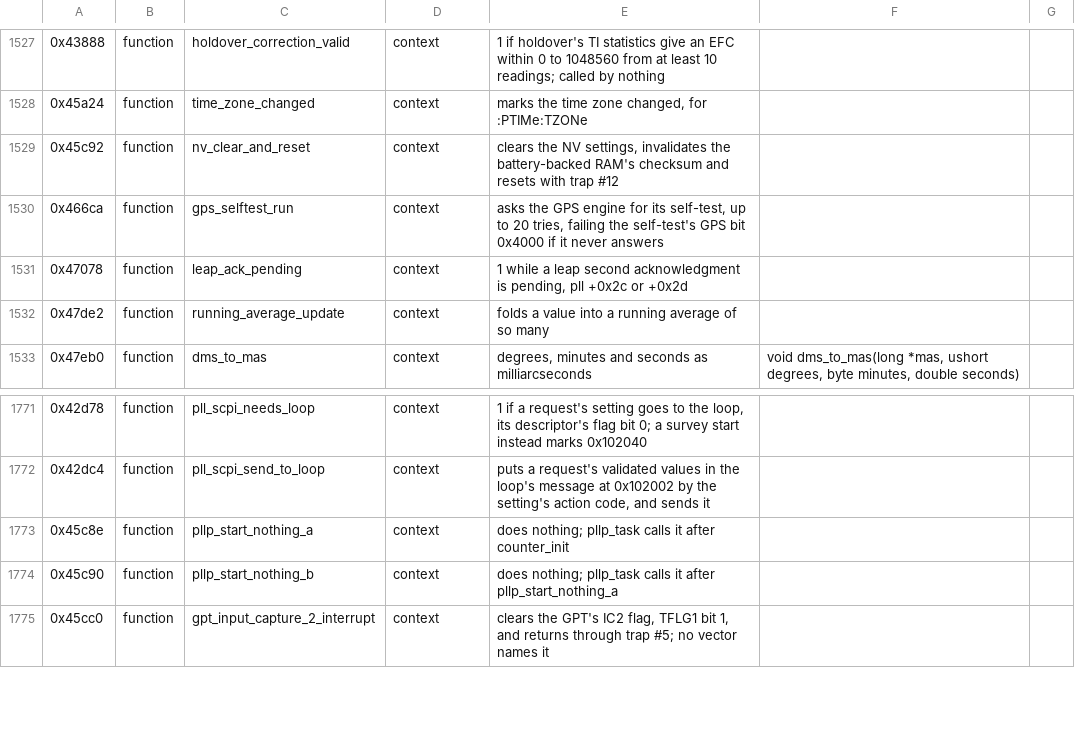
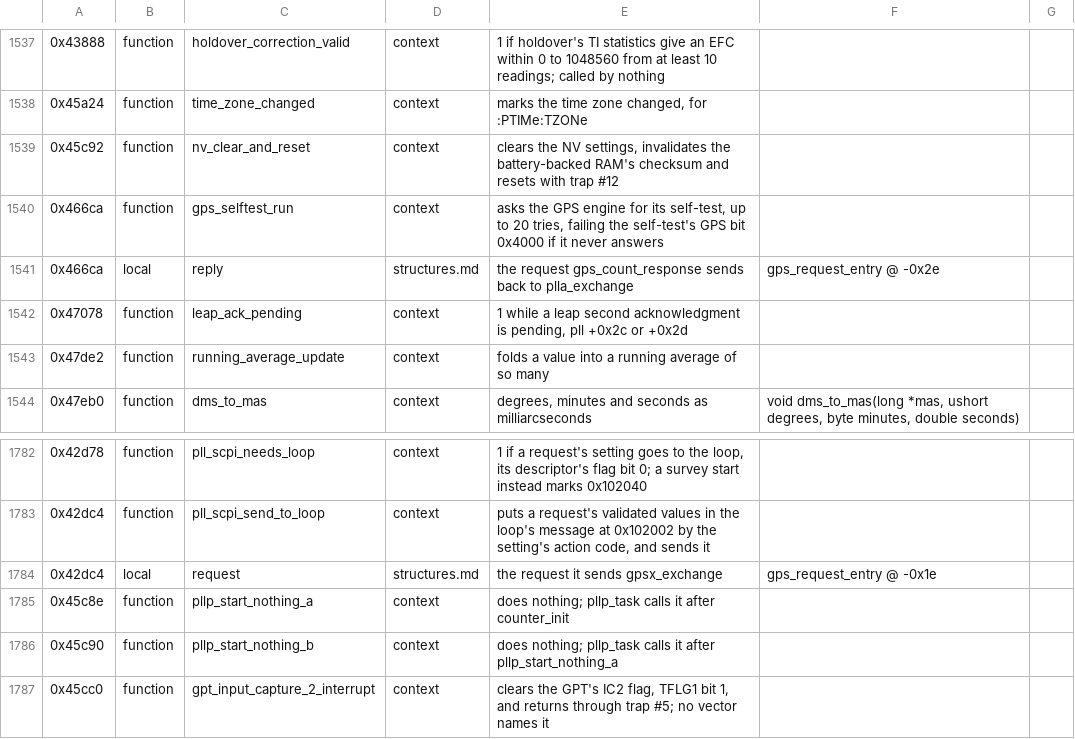
Before and after one commit to charlieh0tel/smartclock, a TSV file: tools/ghidra/names/z3805a-3543b.tsv, drawn as a sheet; only a part is shown, gaps mark what is left out; the diff covers the shown part only; the diff names each change by its address in the sheet, - before the commit and + after, or states it on an @@ line.

Commit message:
Type the messages the setters and the GPS requests send
The SCPI setters reach the loop task through pllc_request_a to _e,
which build a 24-byte pllc_request on their stacks, and the GPS task's
senders a 26-byte gps_request_entry; the decompiler split both into
locals gcc lays apart, so the kernel was sent other bytes.  Type both
on every sender's and receiver's stack, and name the GPS request's
fields: its sender, result, code, argument mode and arguments.
Functions agreeing 936, failing 92.

```diff
--- a/tools/ghidra/names/z3805a-3543b.tsv
+++ b/tools/ghidra/names/z3805a-3543b.tsv
+row 1541: 0x466ca | local | reply | structures.md | the request gps_count_response sends back to plla_exchange | gps_request_entry @ -0x2e
+row 1784: 0x42dc4 | local | request | structures.md | the request it sends gpsx_exchange | gps_request_entry @ -0x1e
```
Also changed, not shown: 10 added rows and 5 edited cells elsewhere in this file, 6 other files.
